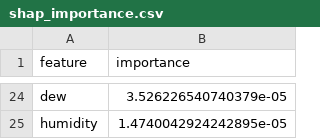
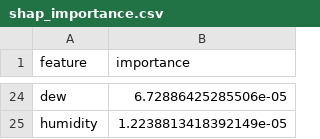
Before and after one commit to Khadija-Zulfiqar/aqi-forecasting, a CSV file: models/shap_importance.csv, drawn as a sheet; only a part is shown, gaps mark what is left out; the diff covers the shown part only; the diff names each change by its address in the sheet, - before the commit and + after, or states it on an @@ line.

```diff
--- a/models/shap_importance.csv
+++ b/models/shap_importance.csv
-B24 (importance): 3.526226540740379e-05
+B24 (importance): 6.72886425285506e-05
-B25 (importance): 1.4740042924242895e-05
+B25 (importance): 1.2238813418392149e-05
```
Also changed, not shown: 12 added rows, 12 removed rows and 10 edited cells elsewhere in this file, 3 other files.
